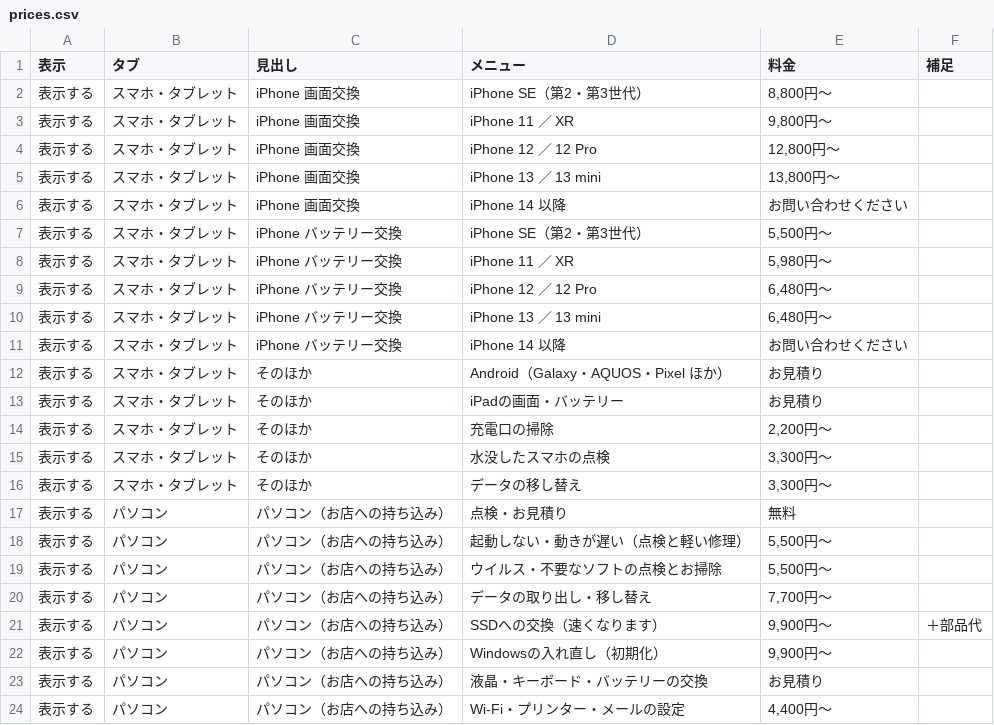
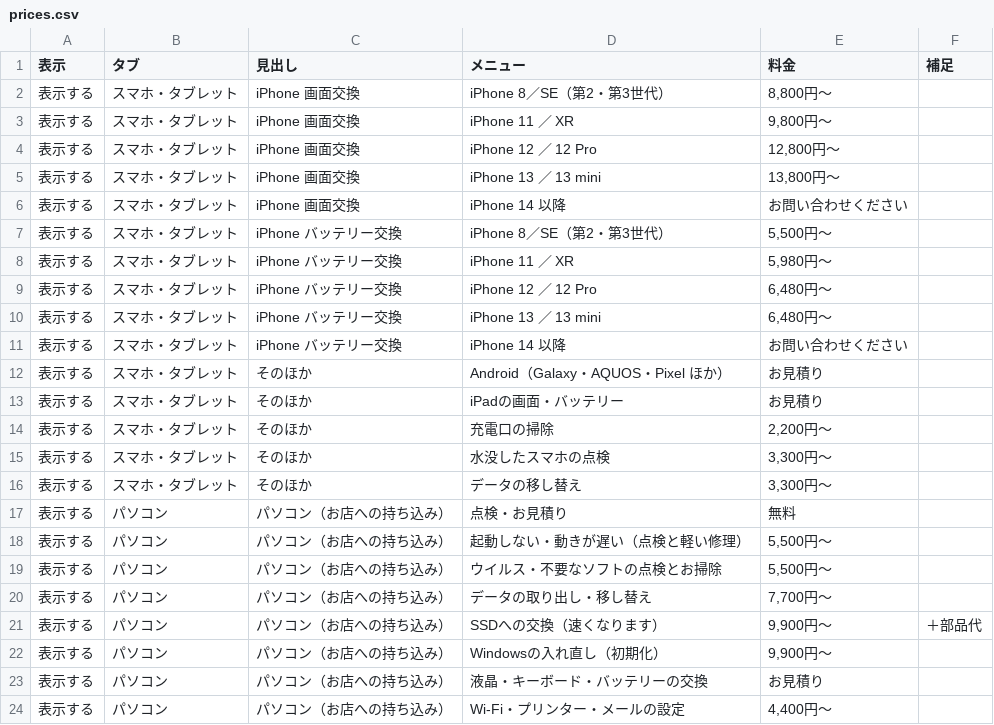
Before and after one commit to kaichitti/home, a CSV file: data/prices.csv, drawn as a sheet.

```diff
--- a/data/prices.csv
+++ b/data/prices.csv
@@ -1,3 +1,3 @@
 表示,タブ,見出し,メニュー,料金,補足
-表示する,スマホ・タブレット,iPhone 画面交換,iPhone SE（第2・第3世代）,"8,800円〜",
+表示する,スマホ・タブレット,iPhone 画面交換,iPhone 8／SE（第2・第3世代）,"8,800円〜",
 表示する,スマホ・タブレット,iPhone 画面交換,iPhone 11 ／ XR,"9,800円〜",
@@ -6,3 +6,3 @@
 表示する,スマホ・タブレット,iPhone 画面交換,iPhone 14 以降,お問い合わせください,
-表示する,スマホ・タブレット,iPhone バッテリー交換,iPhone SE（第2・第3世代）,"5,500円〜",
+表示する,スマホ・タブレット,iPhone バッテリー交換,iPhone 8／SE（第2・第3世代）,"5,500円〜",
 表示する,スマホ・タブレット,iPhone バッテリー交換,iPhone 11 ／ XR,"5,980円〜",
```
Also changed, not shown: 6 other files.
